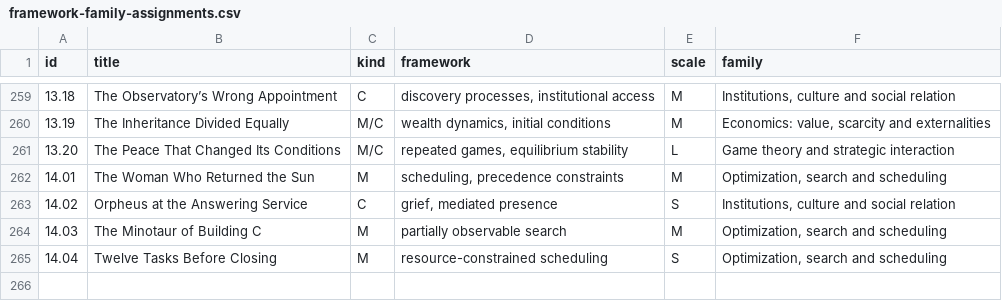
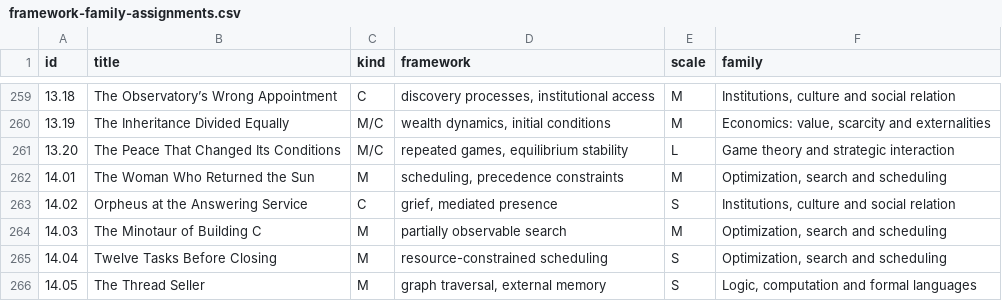
Before and after one commit to standardgalactic/steel-sky, a CSV file: catalogue/framework-family-assignments.csv, drawn as a sheet; only a part is shown, gaps mark what is left out.

Commit message:
catalogue: Add data entry 266 (framework-family-assignments.csv)
Provenance: steel-sky

```diff
--- a/catalogue/framework-family-assignments.csv
+++ b/catalogue/framework-family-assignments.csv
@@ -265 +265,2 @@ id,title,kind,framework,scale,family
 14.04,Twelve Tasks Before Closing,M,resource-constrained scheduling,S,"Optimization, search and scheduling"
+14.05,The Thread Seller,M,"graph traversal, external memory",S,"Logic, computation and formal languages"
```
